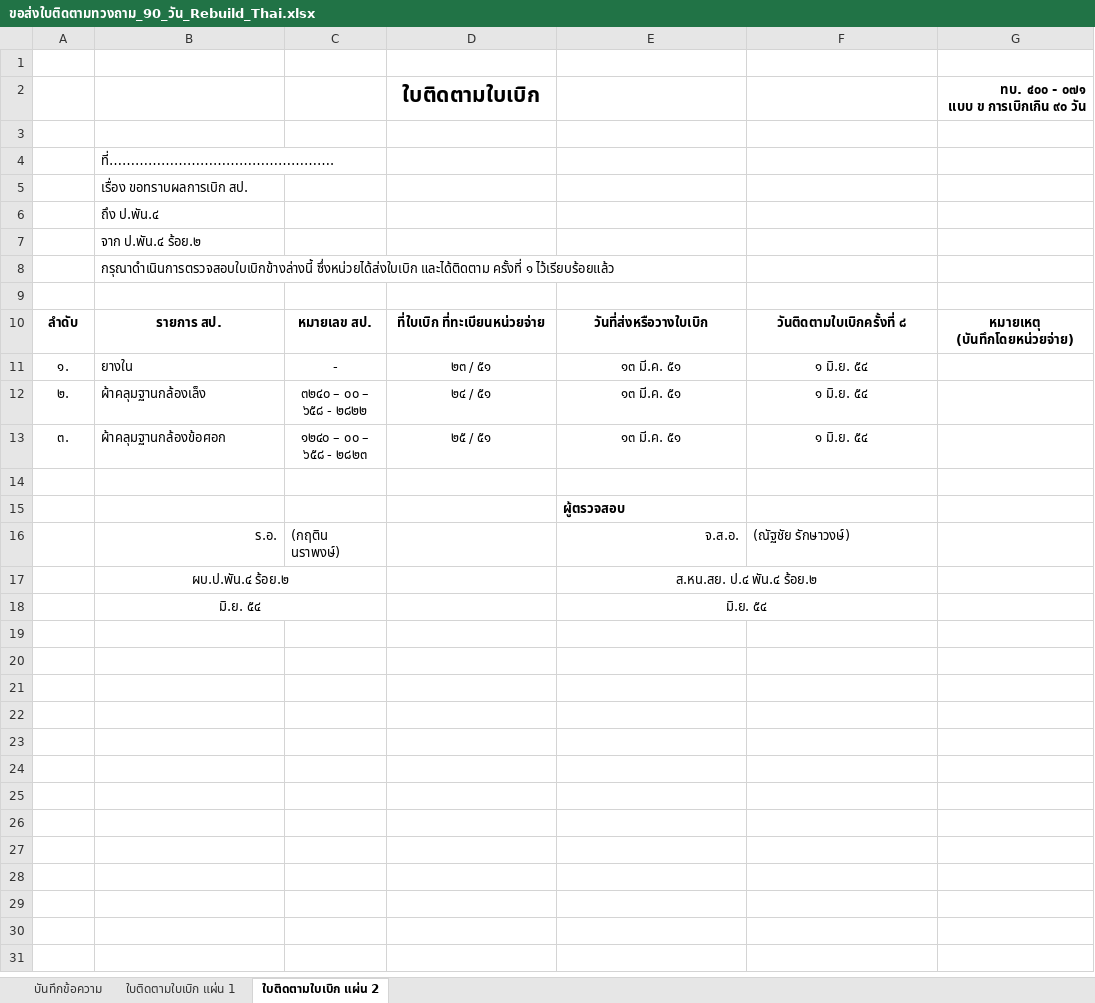
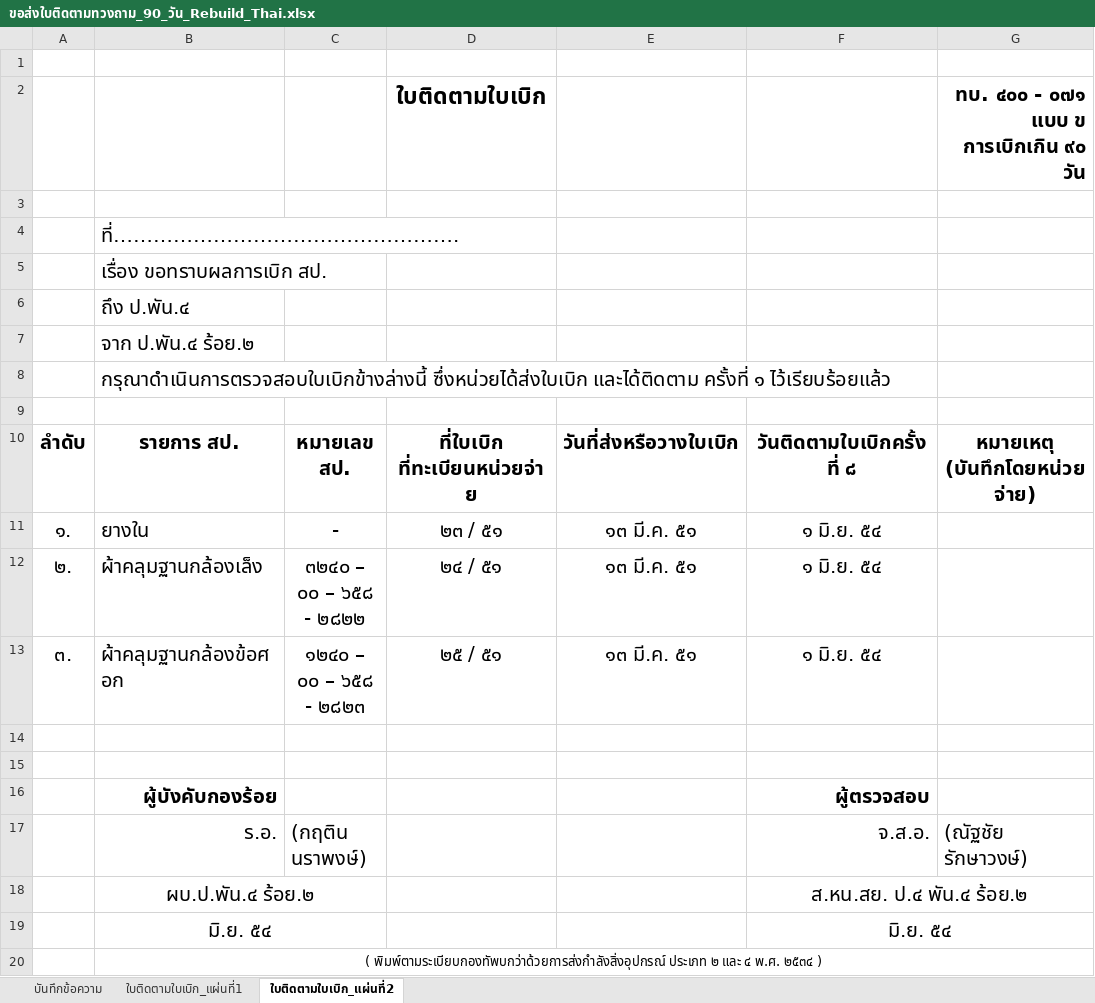
Before and after one commit to palaside/HOWWIZZER, an Excel workbook: frontend/static/docs/ขอส่งใบติดตามทวงถาม_90_วัน_Rebuild_Thai.xlsx, sheet ใบติดตามใบเบิก_แผ่นที่2, drawn as a sheet; values as stored, in another font and other column widths than the file's, no borders; removed rows and columns are numbered as before the commit, all else as after; the diff names each change by its address in the sheet, - before the commit and + after, or states it on an @@ line.

```diff
--- a/frontend/static/docs/ขอส่งใบติดตามทวงถาม_90_วัน_Rebuild_Thai.xlsx (sheet ใบติดตามใบเบิก_แผ่นที่2)
+++ b/frontend/static/docs/ขอส่งใบติดตามทวงถาม_90_วัน_Rebuild_Thai.xlsx (sheet ใบติดตามใบเบิก_แผ่นที่2)
-sheet tab: ใบติดตามใบเบิก แผ่น 1
+sheet tab: ใบติดตามใบเบิก_แผ่นที่1
-sheet tab: ใบติดตามใบเบิก แผ่น 2
+sheet tab: ใบติดตามใบเบิก_แผ่นที่2
@@ D2 text size: larger @@
@@ G2 text size: larger @@
@@ B4:B8 text size: larger @@
@@ A10:G10 text size: larger @@
@@ A11:F13 text size: larger @@
-E15: ผู้ตรวจสอบ
+E15: (empty)
-row 16:  | ร.อ. | (กฤติน นราพงษ์) |  | จ.ส.อ. | (ณัฐชัย รักษาวงษ์)
-row 17:  | ผบ.ป.พัน.๔ ร้อย.๒ |  |  | ส.หน.สย. ป.๔ พัน.๔ ร้อย.๒
-row 18:  | มิ.ย. ๕๔ |  |  | มิ.ย. ๕๔
+row 16:  | ผู้บังคับกองร้อย |  |  |  | ผู้ตรวจสอบ
+row 17:  | ร.อ. | (กฤติน นราพงษ์) |  |  | จ.ส.อ. | (ณัฐชัย รักษาวงษ์)
+row 18:  | ผบ.ป.พัน.๔ ร้อย.๒ |  |  |  | ส.หน.สย. ป.๔ พัน.๔ ร้อย.๒
+row 19:  | มิ.ย. ๕๔ |  |  |  | มิ.ย. ๕๔
+row 20:  | ( พิมพ์ตามระเบียบกองทัพบกว่าด้วยการส่งกำลังสิ่งอุปกรณ์ ประเภท ๒ และ ๔ พ.ศ. ๒๕๓๔ )
```
Also changed, not shown: sheet ใบติดตามใบเบิก_แผ่นที่1, sheet บันทึกข้อความ, references/approved_memo_inquiry_90/ขอส่งใบติดตามทวงถาม_90_วัน_Rebuild_Thai.xlsx, static/docs/ขอส่งใบติดตามทวงถาม_90_วัน_Rebuild_Thai.xlsx, 13 other files.
